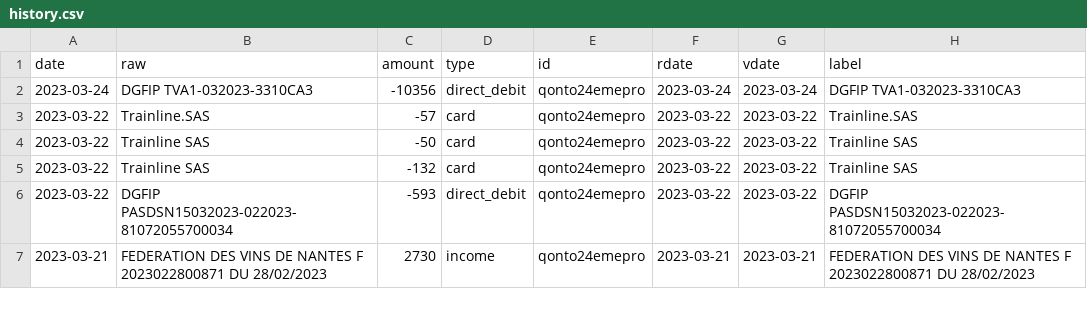
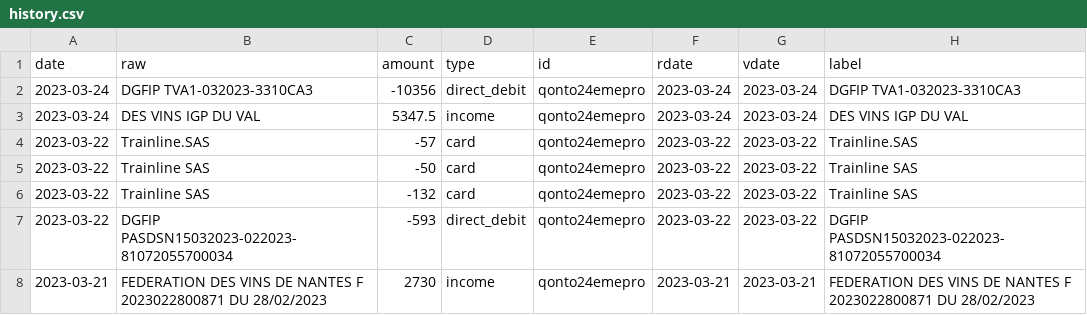
Before and after one commit to 24eme/banque, a CSV file: data/history.csv, drawn as a sheet; only a part is shown; the diff names each change by its address in the sheet, - before the commit and + after, or states it on an @@ line.

Commit message:
Mise à jour des opérations (qonto)

```diff
--- a/data/history.csv
+++ b/data/history.csv
+row 3: 2023-03-24 | DES VINS IGP DU VAL | 5347.5 | income | qonto24emepro | 2023-03-24 | 2023-03-24 | DES VINS IGP DU VAL
```
